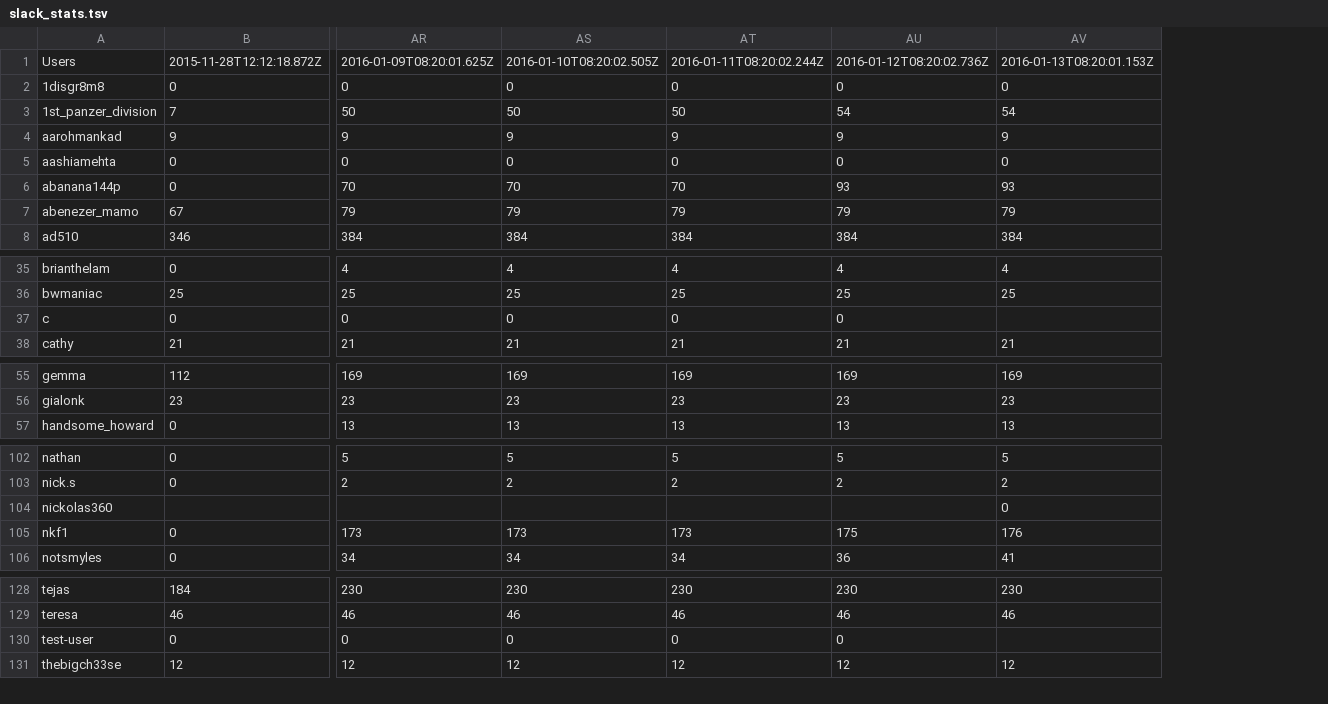
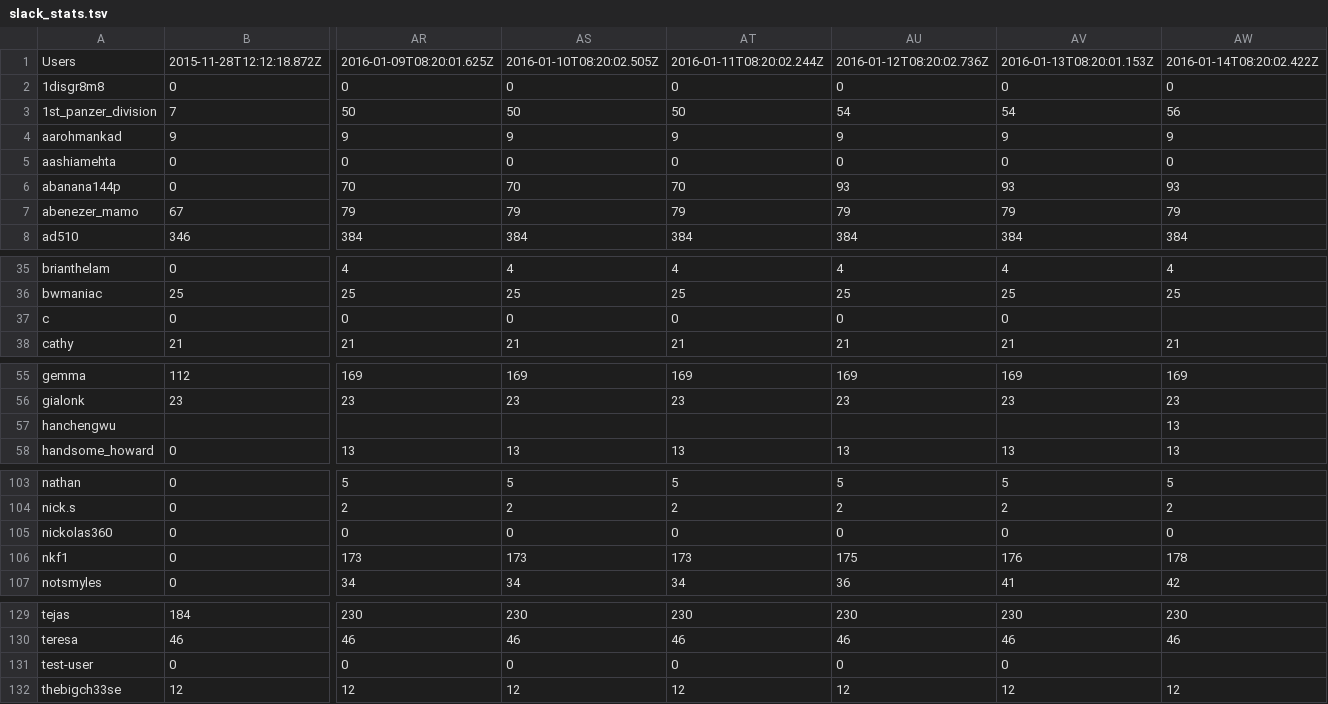
Before and after one commit to hackclub/metrics, a TSV file: slack_stats.tsv, drawn as a sheet; only a part is shown, gaps mark what is left out; removed rows and columns are numbered as before the commit, all else as after; rows hold the shown columns only; the diff names each change by its address in the sheet, - before the commit and + after, or states it on an @@ line.

Commit message:
Add latest Slack stats

```diff
--- a/slack_stats.tsv
+++ b/slack_stats.tsv
+column AW, rows 1-8: 2016-01-14T08:20:02.422Z | 0 | 56 | 9 | 0 | 93 | 79 | 384; rows 35-38: 4 | 25 |  | 21; rows 55-56: 169 | 23; row 58: 13; rows 103-104: 5 | 2; rows 106-107: 178 | 42; rows 129-132: 230 | 46 |  | 12
-AV37: (empty)
+AV37: 0
+row 57: hanchengwu |  |  |  |  |  |  | 13
-row 104: nickolas360 |  |  |  |  |  | 0
+row 105: nickolas360 | 0 | 0 | 0 | 0 | 0 | 0 | 0
-AV131: (empty)
+AV131: 0
```
